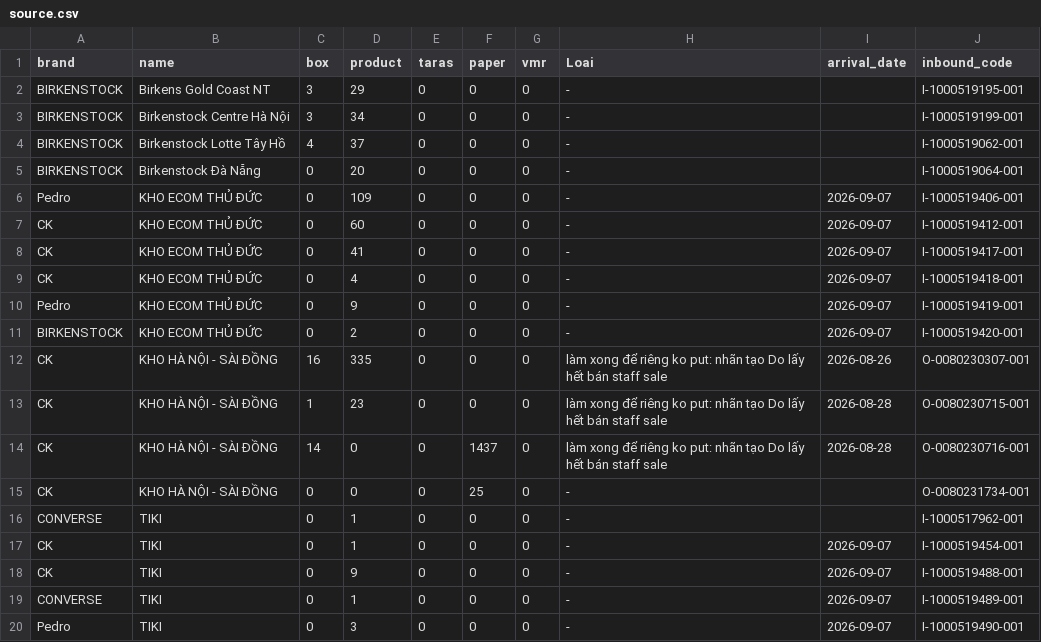
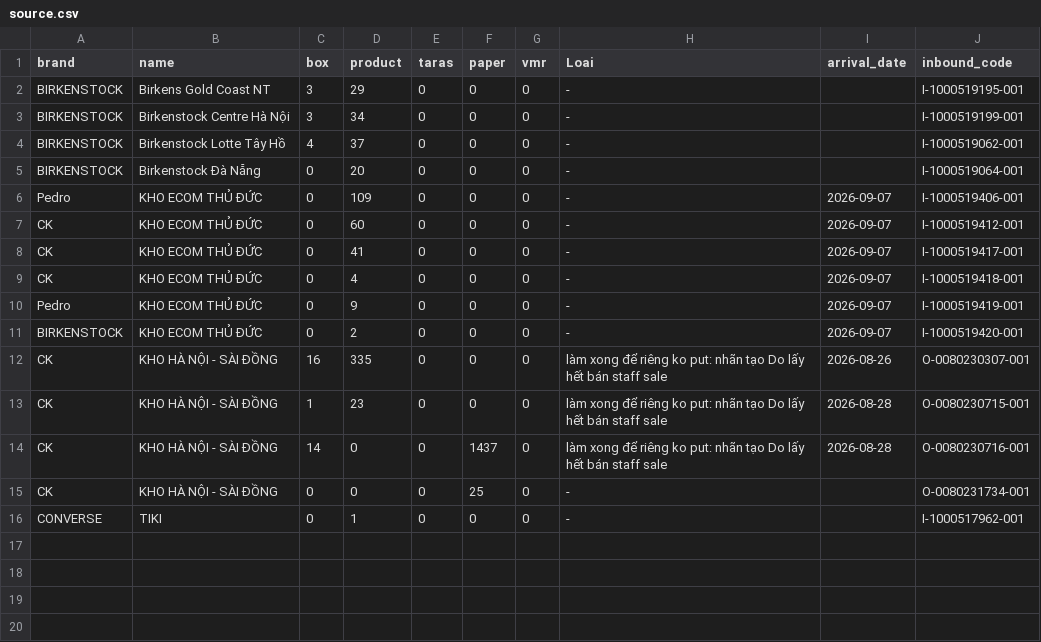
Before and after one commit to thuanmaison113-boop/newinbound, a CSV file: source.csv, drawn as a sheet; the diff names each change by its address in the sheet, - before the commit and + after, or states it on an @@ line.

Commit message:
Update data 2026-09-07 10:41

```diff
--- a/source.csv
+++ b/source.csv
-row 17: CK | TIKI | 0 | 1 | 0 | 0 | 0 | - | 2026-09-07 | I-1000519454-001
-row 18: CK | TIKI | 0 | 9 | 0 | 0 | 0 | - | 2026-09-07 | I-1000519488-001
-row 19: CONVERSE | TIKI | 0 | 1 | 0 | 0 | 0 | - | 2026-09-07 | I-1000519489-001
-row 20: Pedro | TIKI | 0 | 3 | 0 | 0 | 0 | - | 2026-09-07 | I-1000519490-001
```
